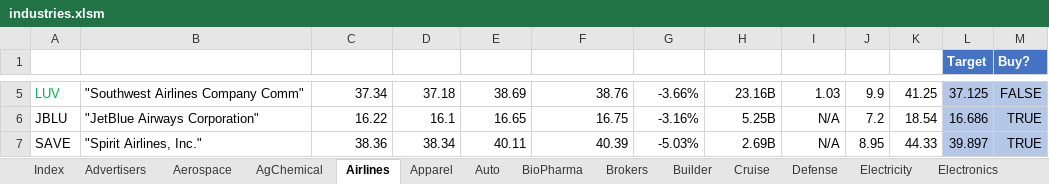
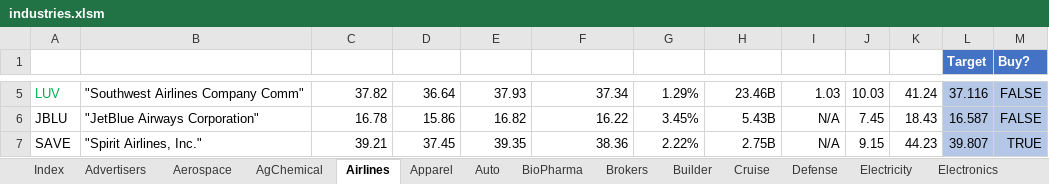
Before and after one commit to minqiang/GP, an Excel workbook: industries.xlsm, sheet Airlines, drawn as a sheet; only a part is shown, gaps mark what is left out; values as stored, in another font and other column widths than the file's, no borders; charts and pictures and conditional formats and table styles not drawn; the diff covers the shown part only; the diff names each change by its address in the sheet, - before the commit and + after, or states it on an @@ line.

```diff
--- a/industries.xlsm (sheet Airlines)
+++ b/industries.xlsm (sheet Airlines)
-C5 (LatestPrice): 37.34
+C5 (LatestPrice): 37.82
-D5 (DaysLow): 37.18
+D5 (DaysLow): 36.64
-E5 (DaysHigh): 38.69
+E5 (DaysHigh): 37.93
-F5 (PreviousClose): 38.76
+F5 (PreviousClose): 37.34
-G5 (%Change): -3.66%
+G5 (%Change): 1.29%
-H5 (MarketCap): 23.16B
+H5 (MarketCap): 23.46B
-J5 (P/E): 9.9
+J5 (P/E): 10.03
-K5 (MA200): 41.25
+K5 (MA200): 41.24
-L5 (Target): 37.125
+L5 (Target): 37.116
-C6 (LatestPrice): 16.22
+C6 (LatestPrice): 16.78
-D6 (DaysLow): 16.1
+D6 (DaysLow): 15.86
-E6 (DaysHigh): 16.65
+E6 (DaysHigh): 16.82
-F6 (PreviousClose): 16.75
+F6 (PreviousClose): 16.22
-G6 (%Change): -3.16%
+G6 (%Change): 3.45%
-H6 (MarketCap): 5.25B
+H6 (MarketCap): 5.43B
-J6 (P/E): 7.2
+J6 (P/E): 7.45
-K6 (MA200): 18.54
+K6 (MA200): 18.43
-L6 (Target): 16.686
+L6 (Target): 16.587
-M6 (Buy?): TRUE
+M6 (Buy?): FALSE
-C7 (LatestPrice): 38.36
+C7 (LatestPrice): 39.21
-D7 (DaysLow): 38.34
+D7 (DaysLow): 37.45
-E7 (DaysHigh): 40.11
+E7 (DaysHigh): 39.35
-F7 (PreviousClose): 40.39
+F7 (PreviousClose): 38.36
-G7 (%Change): -5.03%
+G7 (%Change): 2.22%
-H7 (MarketCap): 2.69B
+H7 (MarketCap): 2.75B
-J7 (P/E): 8.95
+J7 (P/E): 9.15
-K7 (MA200): 44.33
+K7 (MA200): 44.23
-L7 (Target): 39.897
+L7 (Target): 39.807
```
Also changed, not shown: 61 edited cells elsewhere in this sheet, 1 other file.
